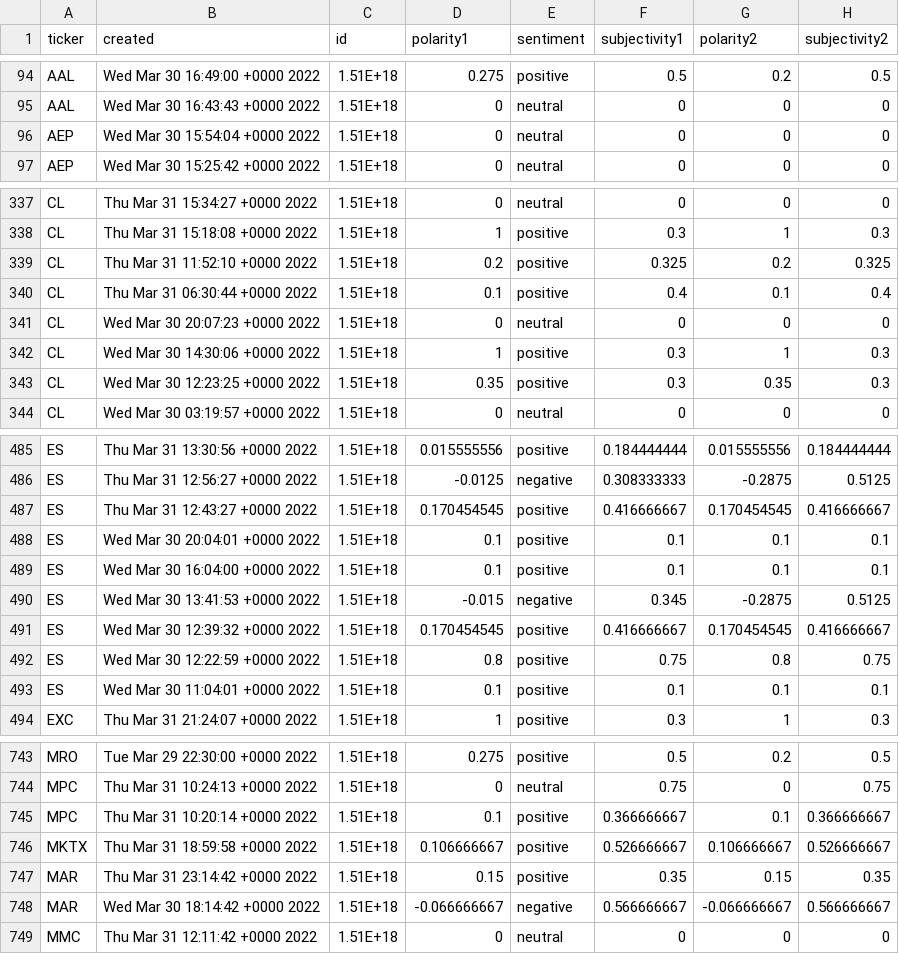
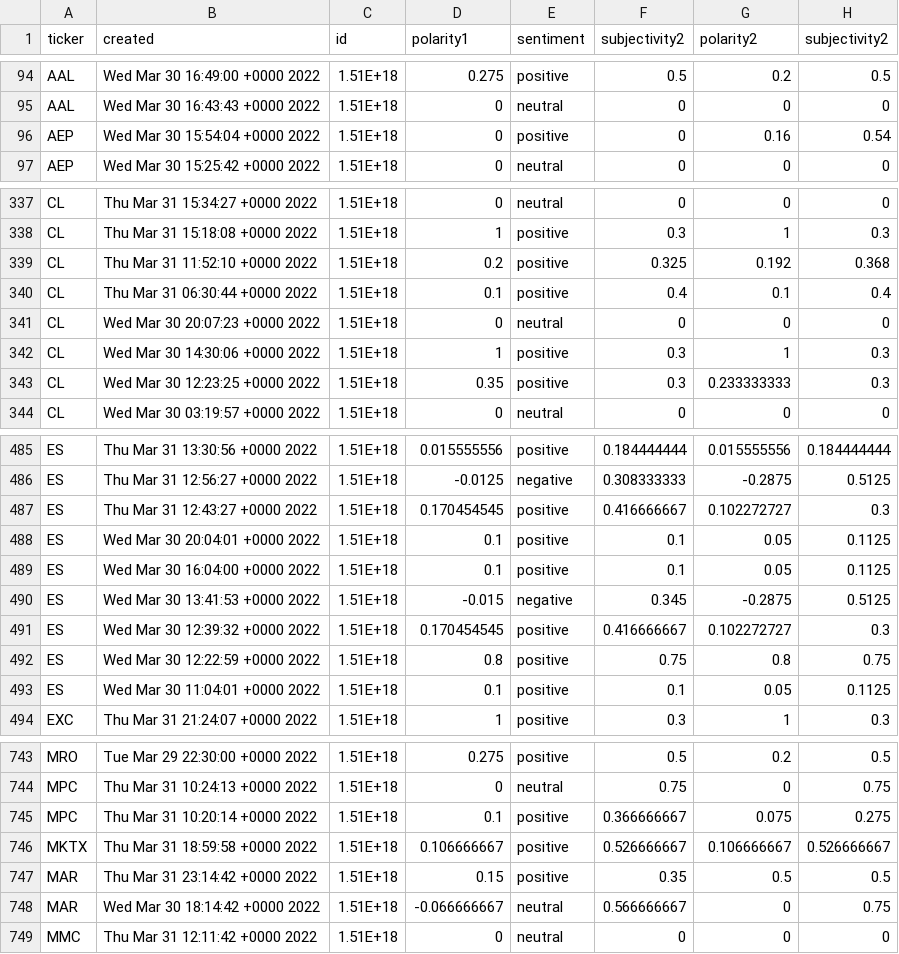
Before and after one commit to justintwoo/Mini-Project-1, a CSV file: Mini Project 4/sentimenttweets.csv, drawn as a sheet; only a part is shown, gaps mark what is left out; the diff covers the shown part only.

```diff
--- a/Mini Project 4/sentimenttweets.csv
+++ b/Mini Project 4/sentimenttweets.csv
@@ -1 +1 @@
-ticker,created,id,polarity1,sentiment,subjectivity1,polarity2,subjectivity2
+ticker,created,id,polarity1,sentiment,subjectivity2,polarity2,subjectivity2
@@ -95,3 +95,3 @@ AAL,Wed Mar 30 16:49:00 +0000 2022,1.51E+18,0.275,positive,0.5,0.2,0.5
 AAL,Wed Mar 30 16:43:43 +0000 2022,1.51E+18,0,neutral,0,0,0
-AEP,Wed Mar 30 15:54:04 +0000 2022,1.51E+18,0,neutral,0,0,0
+AEP,Wed Mar 30 15:54:04 +0000 2022,1.51E+18,0,positive,0,0.16,0.54
 AEP,Wed Mar 30 15:25:42 +0000 2022,1.51E+18,0,neutral,0,0,0
@@ -338,3 +338,3 @@ CL,Thu Mar 31 15:34:27 +0000 2022,1.51E+18,0,neutral,0,0,0
 CL,Thu Mar 31 15:18:08 +0000 2022,1.51E+18,1,positive,0.3,1,0.3
-CL,Thu Mar 31 11:52:10 +0000 2022,1.51E+18,0.2,positive,0.325,0.2,0.325
+CL,Thu Mar 31 11:52:10 +0000 2022,1.51E+18,0.2,positive,0.325,0.192,0.368
 CL,Thu Mar 31 06:30:44 +0000 2022,1.51E+18,0.1,positive,0.4,0.1,0.4
@@ -342,3 +342,3 @@ CL,Wed Mar 30 20:07:23 +0000 2022,1.51E+18,0,neutral,0,0,0
 CL,Wed Mar 30 14:30:06 +0000 2022,1.51E+18,1,positive,0.3,1,0.3
-CL,Wed Mar 30 12:23:25 +0000 2022,1.51E+18,0.35,positive,0.3,0.35,0.3
+CL,Wed Mar 30 12:23:25 +0000 2022,1.51E+18,0.35,positive,0.3,0.233333333,0.3
 CL,Wed Mar 30 03:19:57 +0000 2022,1.51E+18,0,neutral,0,0,0
@@ -486,9 +486,9 @@ ES,Thu Mar 31 13:30:56 +0000 2022,1.51E+18,0.015555556,positive,0.184444444,0.01
 ES,Thu Mar 31 12:56:27 +0000 2022,1.51E+18,-0.0125,negative,0.308333333,-0.2875,0.5125
-ES,Thu Mar 31 12:43:27 +0000 2022,1.51E+18,0.170454545,positive,0.416666667,0.170454545,0.416666667
-ES,Wed Mar 30 20:04:01 +0000 2022,1.51E+18,0.1,positive,0.1,0.1,0.1
-ES,Wed Mar 30 16:04:00 +0000 2022,1.51E+18,0.1,positive,0.1,0.1,0.1
+ES,Thu Mar 31 12:43:27 +0000 2022,1.51E+18,0.170454545,positive,0.416666667,0.102272727,0.3
+ES,Wed Mar 30 20:04:01 +0000 2022,1.51E+18,0.1,positive,0.1,0.05,0.1125
+ES,Wed Mar 30 16:04:00 +0000 2022,1.51E+18,0.1,positive,0.1,0.05,0.1125
 ES,Wed Mar 30 13:41:53 +0000 2022,1.51E+18,-0.015,negative,0.345,-0.2875,0.5125
-ES,Wed Mar 30 12:39:32 +0000 2022,1.51E+18,0.170454545,positive,0.416666667,0.170454545,0.416666667
+ES,Wed Mar 30 12:39:32 +0000 2022,1.51E+18,0.170454545,positive,0.416666667,0.102272727,0.3
 ES,Wed Mar 30 12:22:59 +0000 2022,1.51E+18,0.8,positive,0.75,0.8,0.75
-ES,Wed Mar 30 11:04:01 +0000 2022,1.51E+18,0.1,positive,0.1,0.1,0.1
+ES,Wed Mar 30 11:04:01 +0000 2022,1.51E+18,0.1,positive,0.1,0.05,0.1125
 EXC,Thu Mar 31 21:24:07 +0000 2022,1.51E+18,1,positive,0.3,1,0.3
@@ -744,6 +744,6 @@ MRO,Tue Mar 29 22:30:00 +0000 2022,1.51E+18,0.275,positive,0.5,0.2,0.5
 MPC,Thu Mar 31 10:24:13 +0000 2022,1.51E+18,0,neutral,0.75,0,0.75
-MPC,Thu Mar 31 10:20:14 +0000 2022,1.51E+18,0.1,positive,0.366666667,0.1,0.366666667
+MPC,Thu Mar 31 10:20:14 +0000 2022,1.51E+18,0.1,positive,0.366666667,0.075,0.275
 MKTX,Thu Mar 31 18:59:58 +0000 2022,1.51E+18,0.106666667,positive,0.526666667,0.106666667,0.526666667
-MAR,Thu Mar 31 23:14:42 +0000 2022,1.51E+18,0.15,positive,0.35,0.15,0.35
-MAR,Wed Mar 30 18:14:42 +0000 2022,1.51E+18,-0.066666667,negative,0.566666667,-0.066666667,0.566666667
+MAR,Thu Mar 31 23:14:42 +0000 2022,1.51E+18,0.15,positive,0.35,0.5,0.5
+MAR,Wed Mar 30 18:14:42 +0000 2022,1.51E+18,-0.066666667,neutral,0.566666667,0,0.75
 MMC,Thu Mar 31 12:11:42 +0000 2022,1.51E+18,0,neutral,0,0,0
```
Also changed, not shown: 25 edited cells elsewhere in this file, 1 other file.
